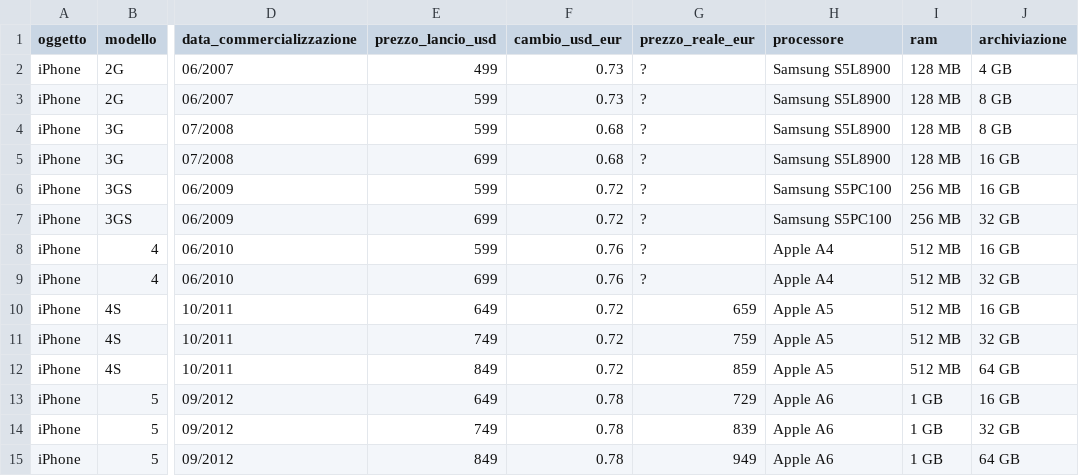
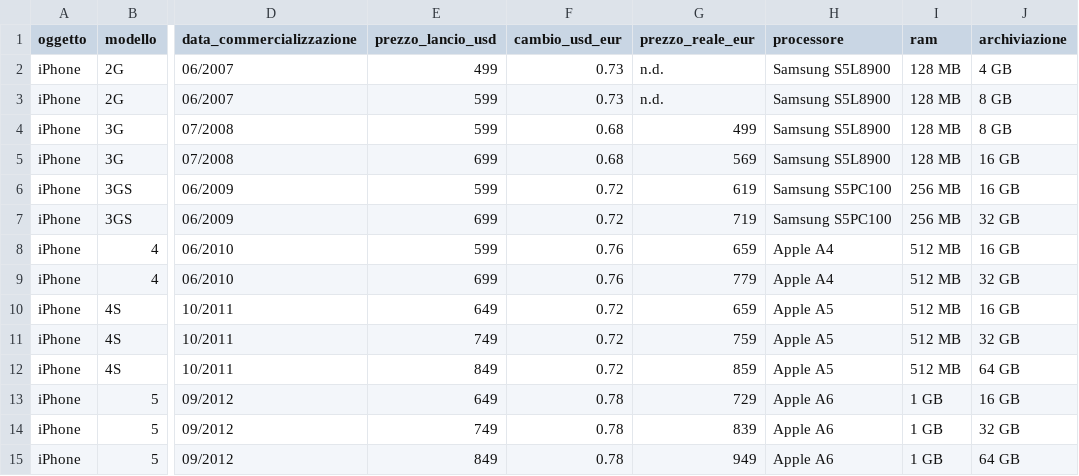
Before and after one commit to LukePalmDev/apple-archive, a CSV file: data/iphone.csv, drawn as a sheet; only a part is shown, gaps mark what is left out; the diff covers the shown part only; the diff names each change by its address in the sheet, - before the commit and + after, or states it on an @@ line.

```diff
--- a/data/iphone.csv
+++ b/data/iphone.csv
-G2:G3 (prezzo_reale_eur): ?
+G2:G3 (prezzo_reale_eur): n.d.
-G4 (prezzo_reale_eur): ?
+G4 (prezzo_reale_eur): 499
-G5 (prezzo_reale_eur): ?
+G5 (prezzo_reale_eur): 569
-G6 (prezzo_reale_eur): ?
+G6 (prezzo_reale_eur): 619
-G7 (prezzo_reale_eur): ?
+G7 (prezzo_reale_eur): 719
-G8 (prezzo_reale_eur): ?
+G8 (prezzo_reale_eur): 659
-G9 (prezzo_reale_eur): ?
+G9 (prezzo_reale_eur): 779
```
Also changed, not shown: 2 added rows and 13 edited cells elsewhere in this file, data/apple-watch.csv, 3 other files.
